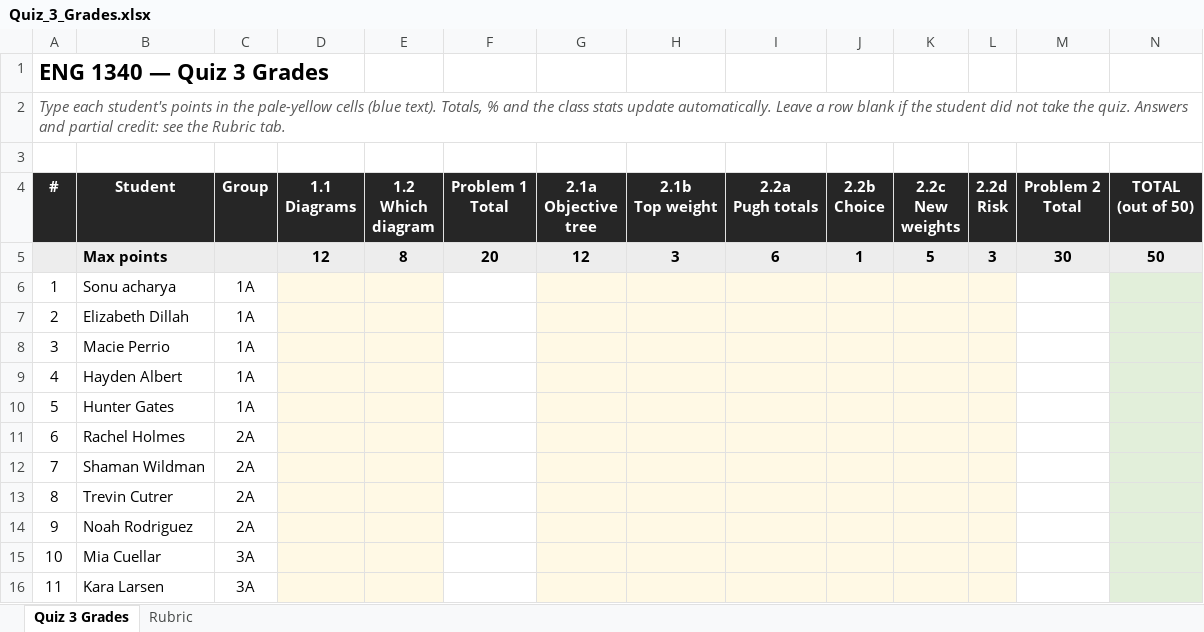
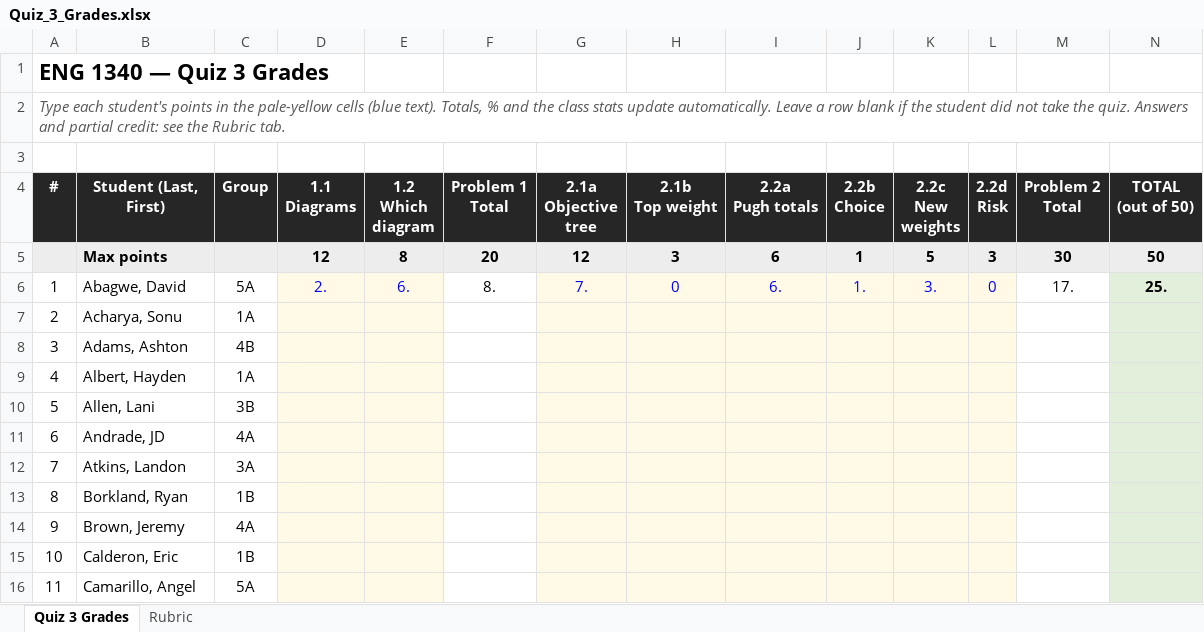
Before and after one commit to danielaferreiragarcia/TA-class, an Excel workbook: quizzes/Quiz_3_Grades.xlsx, sheet Quiz 3 Grades, drawn as a sheet; only a part is shown; values as stored, in another font and other column widths than the file's, no borders; conditional formats not drawn; the diff covers the shown part only; the diff names each change by its address in the sheet, - before the commit and + after, or states it on an @@ line.

```diff
--- a/quizzes/Quiz_3_Grades.xlsx (sheet Quiz 3 Grades)
+++ b/quizzes/Quiz_3_Grades.xlsx (sheet Quiz 3 Grades)
-B4: Student
+B4: Student (Last, First)
-B6 (Student (Last, First)): Sonu acharya
+B6 (Student (Last, First)): Abagwe, David
-C6 (Group): 1A
+C6 (Group): 5A
-D6 (1.1 Diagrams): (empty)
+D6 (1.1 Diagrams): 2.
-E6 (1.2 Which diagram): (empty)
+E6 (1.2 Which diagram): 6.
-F6 (Problem 1 Total): (empty)
+F6 (Problem 1 Total): 8.
-G6 (2.1a Objective tree): (empty)
+G6 (2.1a Objective tree): 7.
-H6 (2.1b Top weight): (empty)
+H6 (2.1b Top weight): 0
-I6 (2.2a Pugh totals): (empty)
+I6 (2.2a Pugh totals): 6.
-J6 (2.2b Choice): (empty)
+J6 (2.2b Choice): 1.
-K6 (2.2c New weights): (empty)
+K6 (2.2c New weights): 3.
-L6 (2.2d Risk): (empty)
+L6 (2.2d Risk): 0
-M6 (Problem 2 Total): (empty)
+M6 (Problem 2 Total): 17.
-N6 (TOTAL (out of 50)): (empty)
+N6 (TOTAL (out of 50)): 25.
-B7 (Student (Last, First)): Elizabeth Dillah
+B7 (Student (Last, First)): Acharya, Sonu
-B8 (Student (Last, First)): Macie Perrio
+B8 (Student (Last, First)): Adams, Ashton
-C8 (Group): 1A
+C8 (Group): 4B
-B9 (Student (Last, First)): Hayden Albert
+B9 (Student (Last, First)): Albert, Hayden
-B10 (Student (Last, First)): Hunter Gates
+B10 (Student (Last, First)): Allen, Lani
-C10 (Group): 1A
+C10 (Group): 3B
-B11 (Student (Last, First)): Rachel Holmes
+B11 (Student (Last, First)): Andrade, JD
-C11 (Group): 2A
+C11 (Group): 4A
-B12 (Student (Last, First)): Shaman Wildman
+B12 (Student (Last, First)): Atkins, Landon
-C12 (Group): 2A
+C12 (Group): 3A
-B13 (Student (Last, First)): Trevin Cutrer
+B13 (Student (Last, First)): Borkland, Ryan
-C13 (Group): 2A
+C13 (Group): 1B
-B14 (Student (Last, First)): Noah Rodriguez
+B14 (Student (Last, First)): Brown, Jeremy
-C14 (Group): 2A
+C14 (Group): 4A
-B15 (Student (Last, First)): Mia Cuellar
+B15 (Student (Last, First)): Calderon, Eric
-C15 (Group): 3A
+C15 (Group): 1B
-B16 (Student (Last, First)): Kara Larsen
+B16 (Student (Last, First)): Camarillo, Angel
-C16 (Group): 3A
+C16 (Group): 5A
```
Also changed, not shown: 94 edited cells elsewhere in this sheet.
